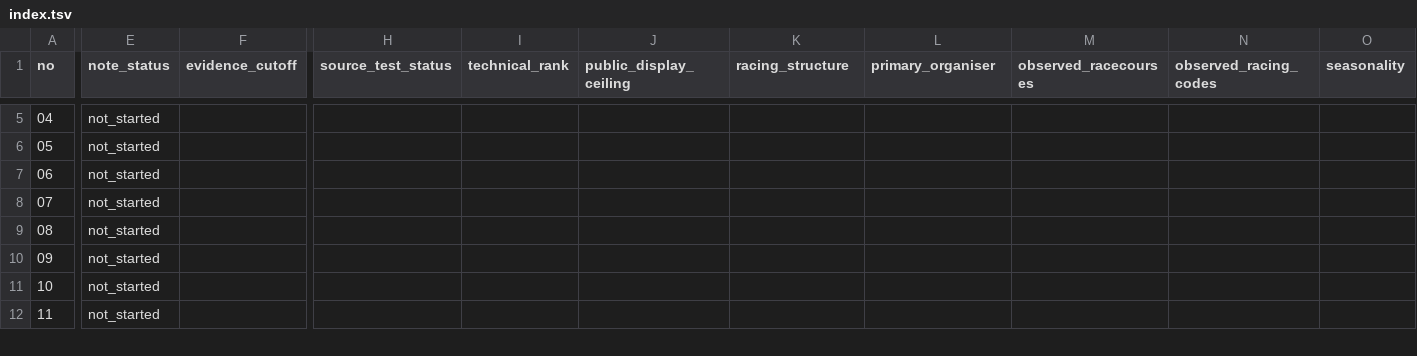
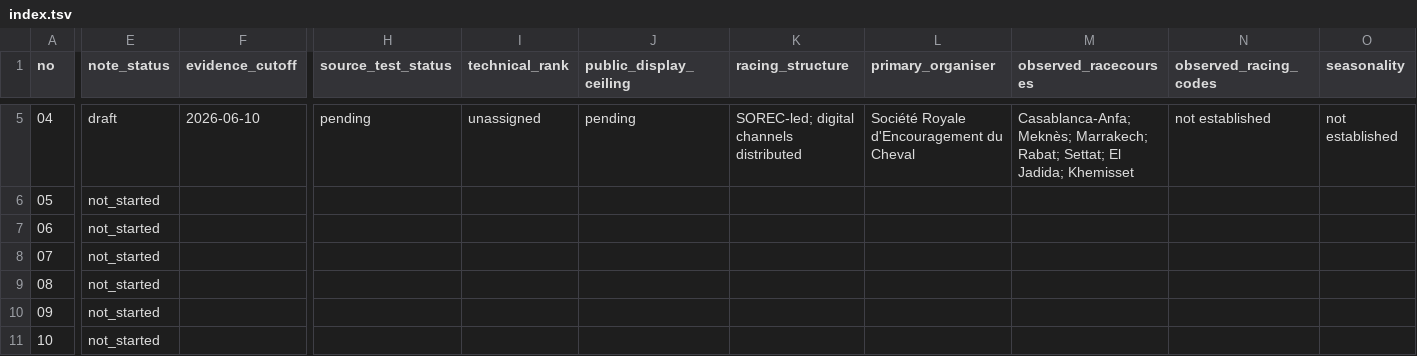
Before and after one commit to badjoke-lab/where-horses-run, a TSV file: docs/country-page-notes/index.tsv, drawn as a sheet; only a part is shown, gaps mark what is left out; the shorter side is filled out with more unchanged rows; the diff covers the shown part only; the diff names each change by its address in the sheet, - before the commit and + after, or states it on an @@ line.

Commit message:
Add country page notes for countries 01-04

```diff
--- a/docs/country-page-notes/index.tsv
+++ b/docs/country-page-notes/index.tsv
-E5 (note_status): not_started
+E5 (note_status): draft
-F5 (evidence_cutoff): (empty)
+F5 (evidence_cutoff): 2026-06-10
-H5 (source_test_status): (empty)
+H5 (source_test_status): pending
-I5 (technical_rank): (empty)
+I5 (technical_rank): unassigned
-J5 (public_display_ceiling): (empty)
+J5 (public_display_ceiling): pending
-K5 (racing_structure): (empty)
+K5 (racing_structure): SOREC-led; digital channels distributed
-L5 (primary_organiser): (empty)
+L5 (primary_organiser): Société Royale d'Encouragement du Cheval
-M5 (observed_racecourses): (empty)
+M5 (observed_racecourses): Casablanca-Anfa; Meknès; Marrakech; Rabat; Settat; El Jadida; Khemisset
-N5 (observed_racing_codes): (empty)
+N5 (observed_racing_codes): not established
-O5 (seasonality): (empty)
+O5 (seasonality): not established
```
Also changed, not shown: 35 edited cells elsewhere in this file, 4 other files.
